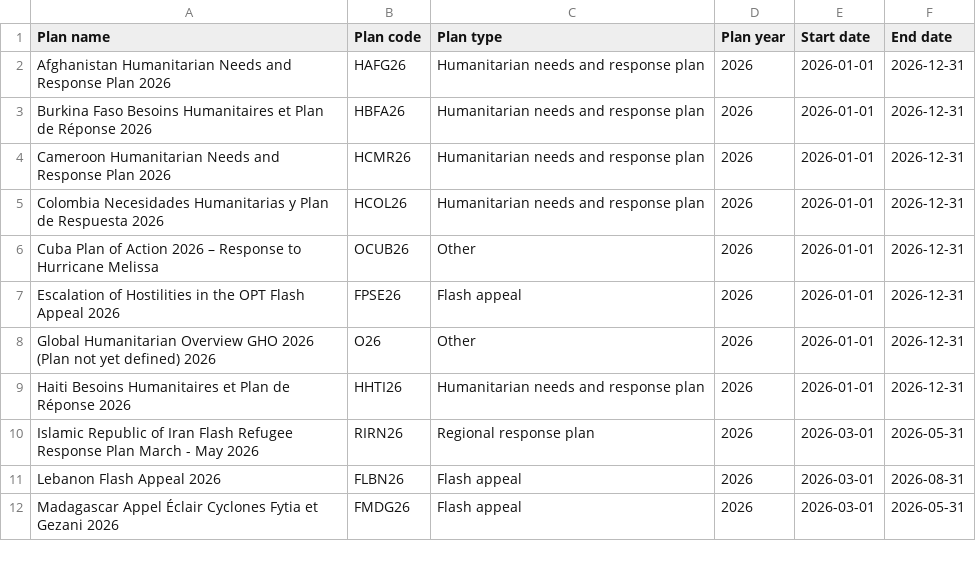
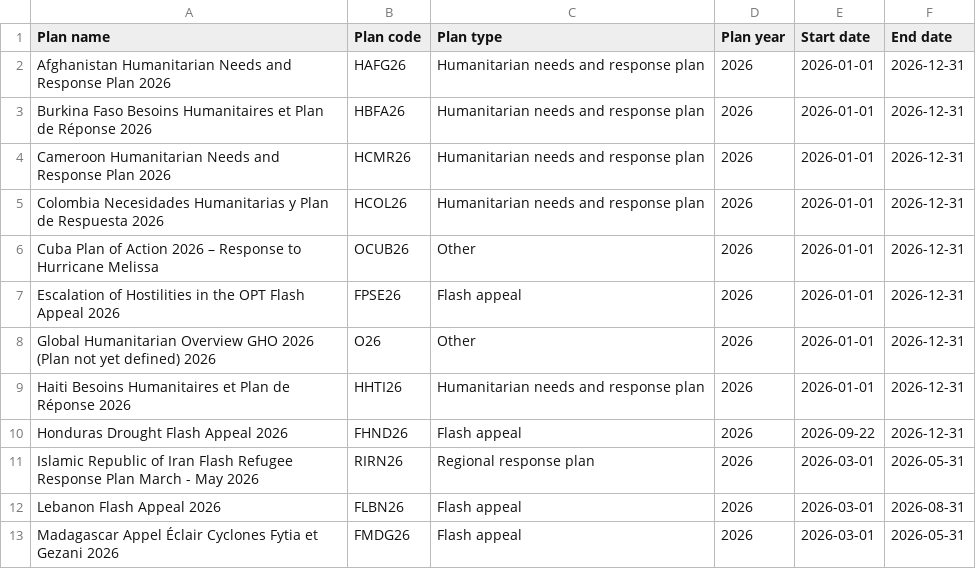
Before and after one commit to codeforIATI/humanitarian-plan-codelist, a CSV file: humanitarian-plan.csv, drawn as a sheet; only a part is shown; the diff names each change by its address in the sheet, - before the commit and + after, or states it on an @@ line.

Commit message:
deploy: adf0262c8f6f882ea9f8d209d723d747a1350cd5

```diff
--- a/humanitarian-plan.csv
+++ b/humanitarian-plan.csv
+row 10: Honduras Drought Flash Appeal 2026 | FHND26 | Flash appeal | 2026 | 2026-09-22 | 2026-12-31
```
